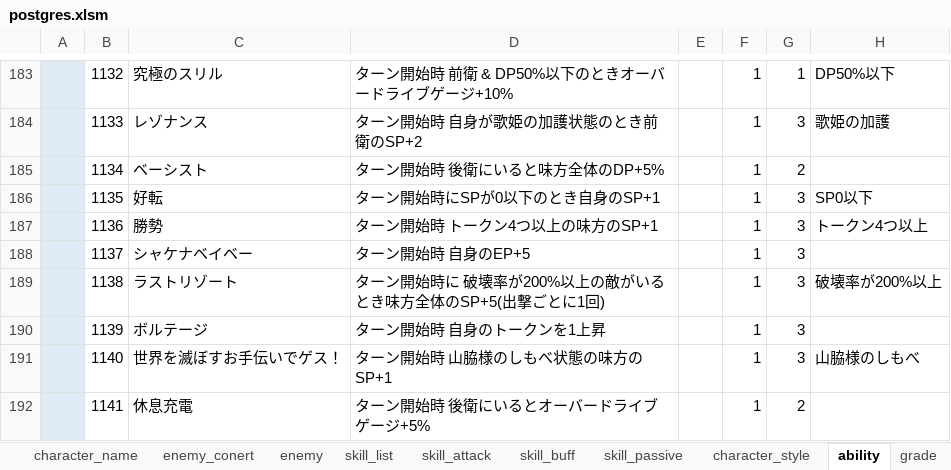
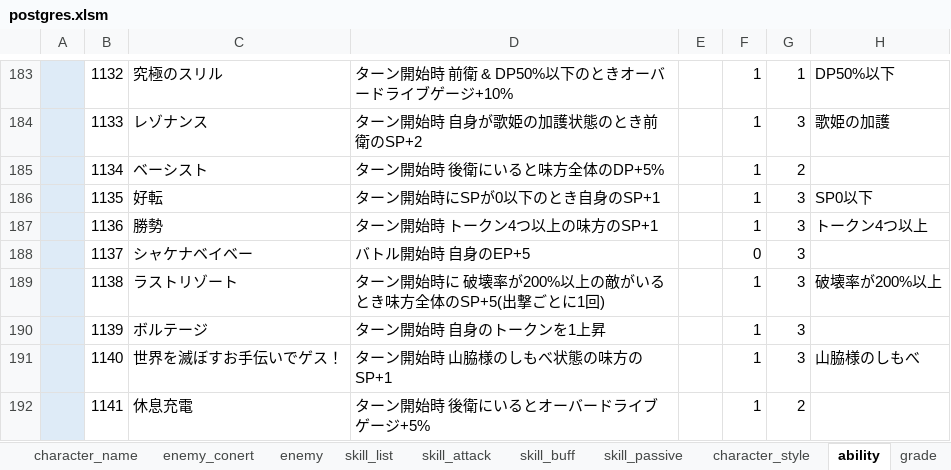
Before and after one commit to reliruleru00/hevburn, an Excel workbook: postgres.xlsm, sheet ability, drawn as a sheet; only a part is shown, gaps mark what is left out; values as stored, in another font and other column widths than the file's, no borders; charts and pictures not drawn; the diff names each change by its address in the sheet, - before the commit and + after, or states it on an @@ line.

```diff
--- a/postgres.xlsm (sheet ability)
+++ b/postgres.xlsm (sheet ability)
-D188: ターン開始時 自身のEP+5
+D188: バトル開始時 自身のEP+5
-F188: 1
+F188: 0
```
Also changed, not shown: sheet skill_buff, sheet skill_list, 6 other files.
